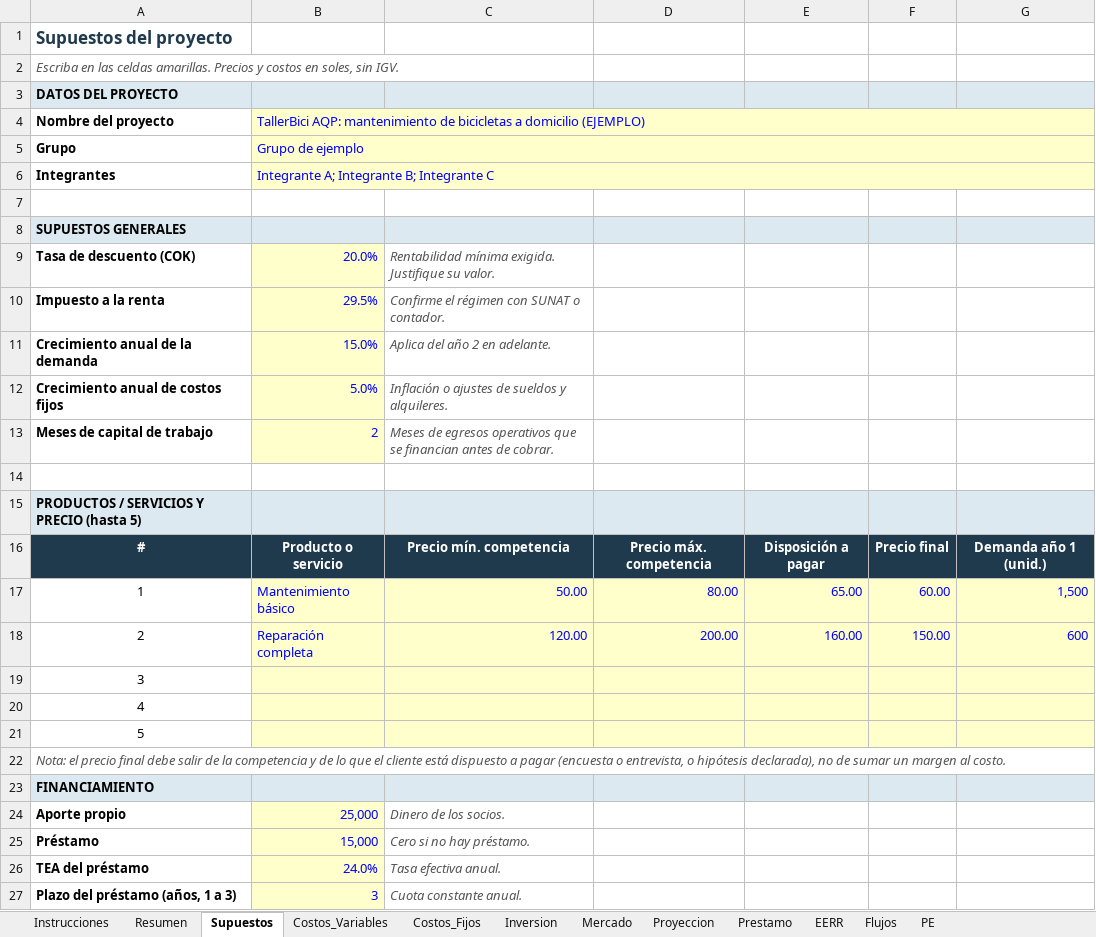
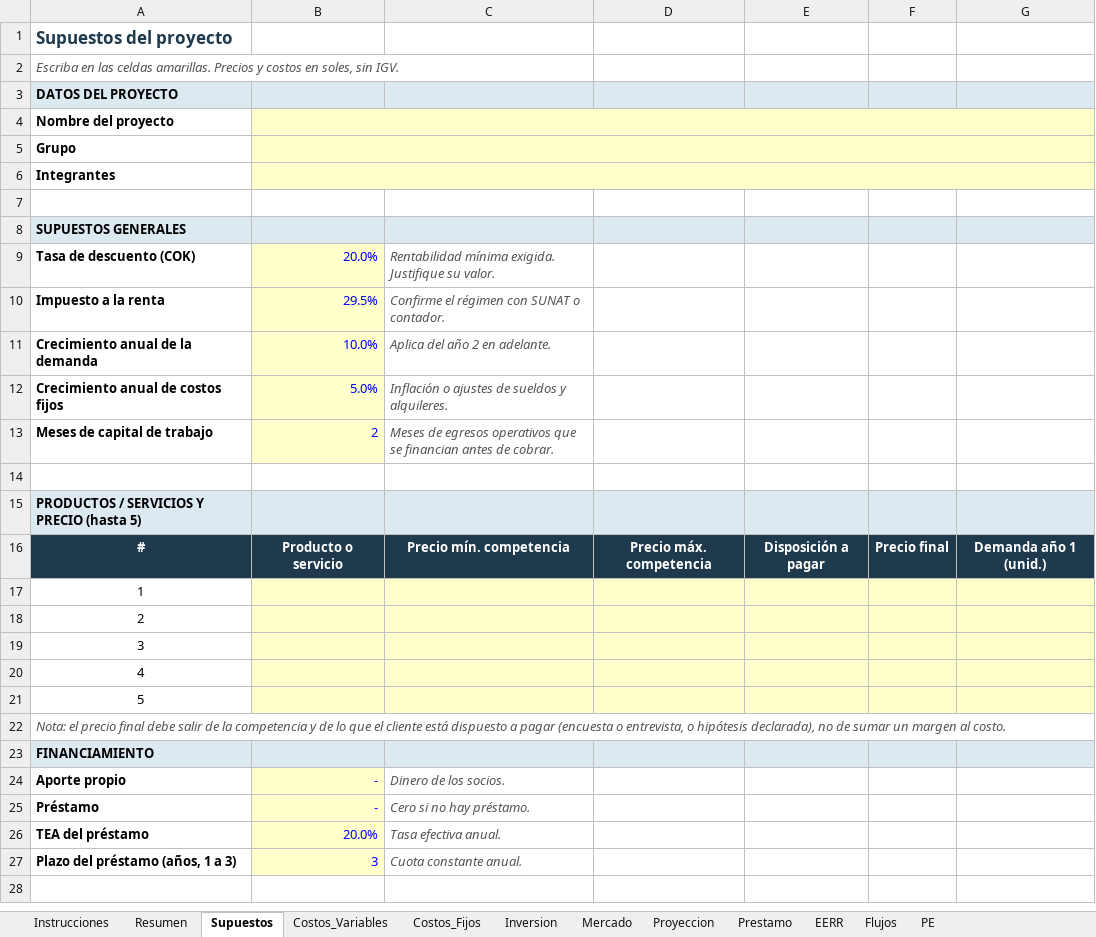
Before and after one commit to jeanpier22/calculadora-financiera-tap, an Excel workbook: Plantilla_Proyeccion_Financiera_TAP.xlsx, sheet Supuestos, drawn as a sheet; values as stored, in another font and other column widths than the file's, no borders; the diff names each change by its address in the sheet, - before the commit and + after, or states it on an @@ line.

Commit message:
Boton para borrar el ejemplo y plantilla de Excel en blanco

```diff
--- a/Plantilla_Proyeccion_Financiera_TAP.xlsx (sheet Supuestos)
+++ b/Plantilla_Proyeccion_Financiera_TAP.xlsx (sheet Supuestos)
-B4: TallerBici AQP: mantenimiento de bicicletas a domicilio (EJEMPLO)
+B4: (empty)
-B5: Grupo de ejemplo
+B5: (empty)
-B6: Integrante A; Integrante B; Integrante C
+B6: (empty)
-B11: 15.0%
+B11: 10.0%
-B17: Mantenimiento básico
+B17: (empty)
-C17: 50.00
+C17: (empty)
-D17: 80.00
+D17: (empty)
-E17: 65.00
+E17: (empty)
-F17: 60.00
+F17: (empty)
-G17: 1,500
+G17: (empty)
-B18: Reparación completa
+B18: (empty)
-C18: 120.00
+C18: (empty)
-D18: 200.00
+D18: (empty)
-E18: 160.00
+E18: (empty)
-F18: 150.00
+F18: (empty)
-G18: 600
+G18: (empty)
-B24: 25,000
+B24: -
-B25: 15,000
+B25: -
-B26: 24.0%
+B26: 20.0%
```
Also changed, not shown: sheet PE, sheet Proyeccion, sheet Flujos, sheet Costos_Variables, sheet Inversion, sheet Resumen, 5 more sheets, formulas that keep their value, charts or pictures, 5 other files.
